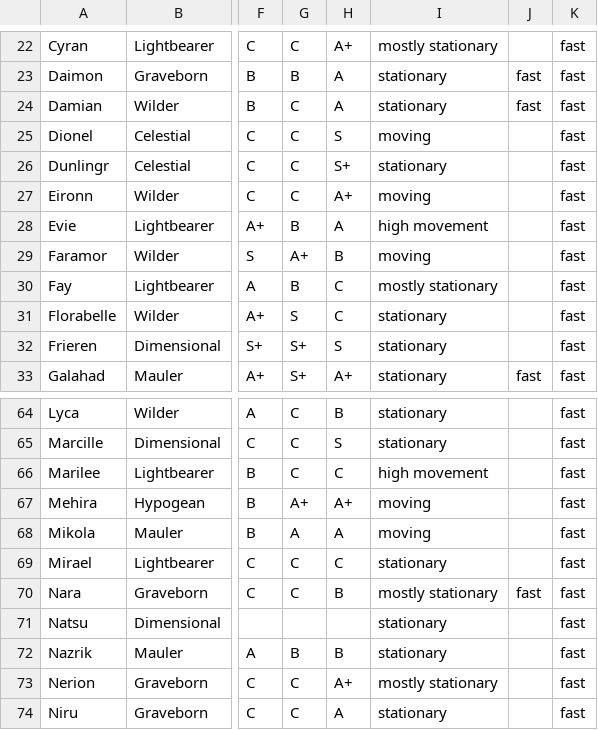
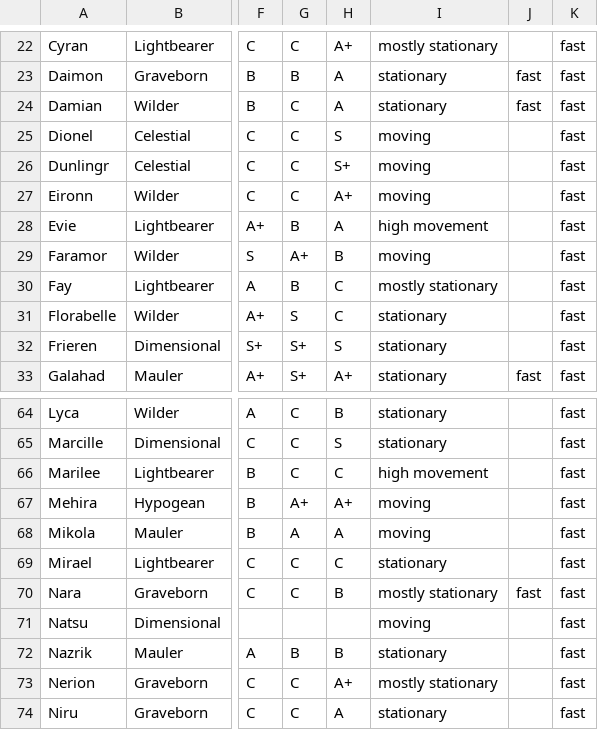
Before and after one commit to arnecls/afjk-characters, a CSV file: heroes-overview.csv, drawn as a sheet; only a part is shown, gaps mark what is left out; the diff names each change by its address in the sheet, - before the commit and + after, or states it on an @@ line.

Commit message:
update hero movement classifications and behavior tags; add movement overrides for specific heroes

```diff
--- a/heroes-overview.csv
+++ b/heroes-overview.csv
-I26: stationary
+I26: moving
-I71: stationary
+I71: moving
```
Also changed, not shown: 13 other files.
